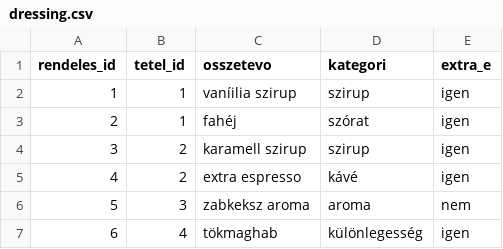
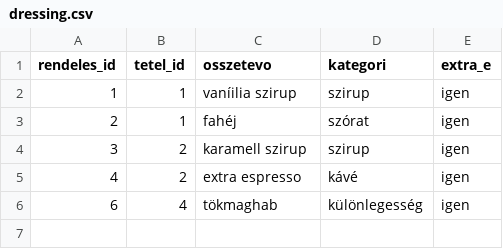
Before and after one commit to DavidGergo/OOP, a CSV file: pythonbeadando/data/dressing.csv, drawn as a sheet.

```diff
--- a/pythonbeadando/data/dressing.csv
+++ b/pythonbeadando/data/dressing.csv
@@ -5,3 +5,2 @@
 4;2;extra espresso;kávé;igen
-5;3;zabkeksz aroma;aroma;nem
 6;4;tökmaghab;különlegesség;igen
```
Also changed, not shown: pythonbeadando/data/review.csv, 7 other files.
